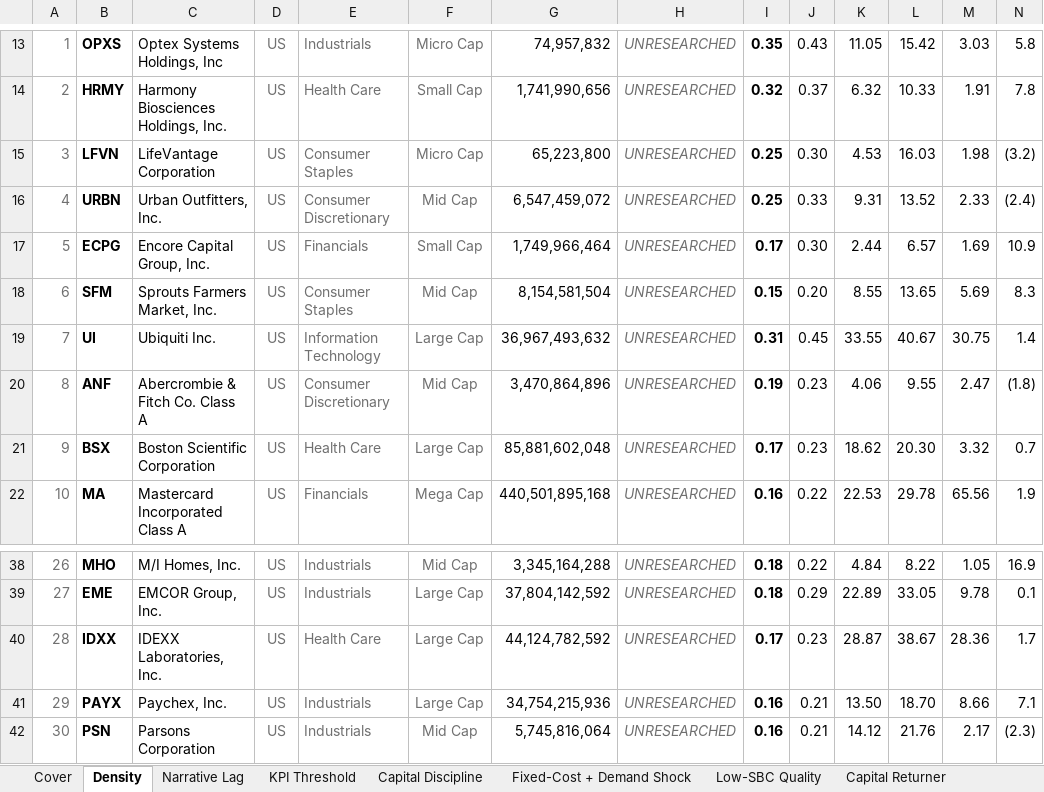
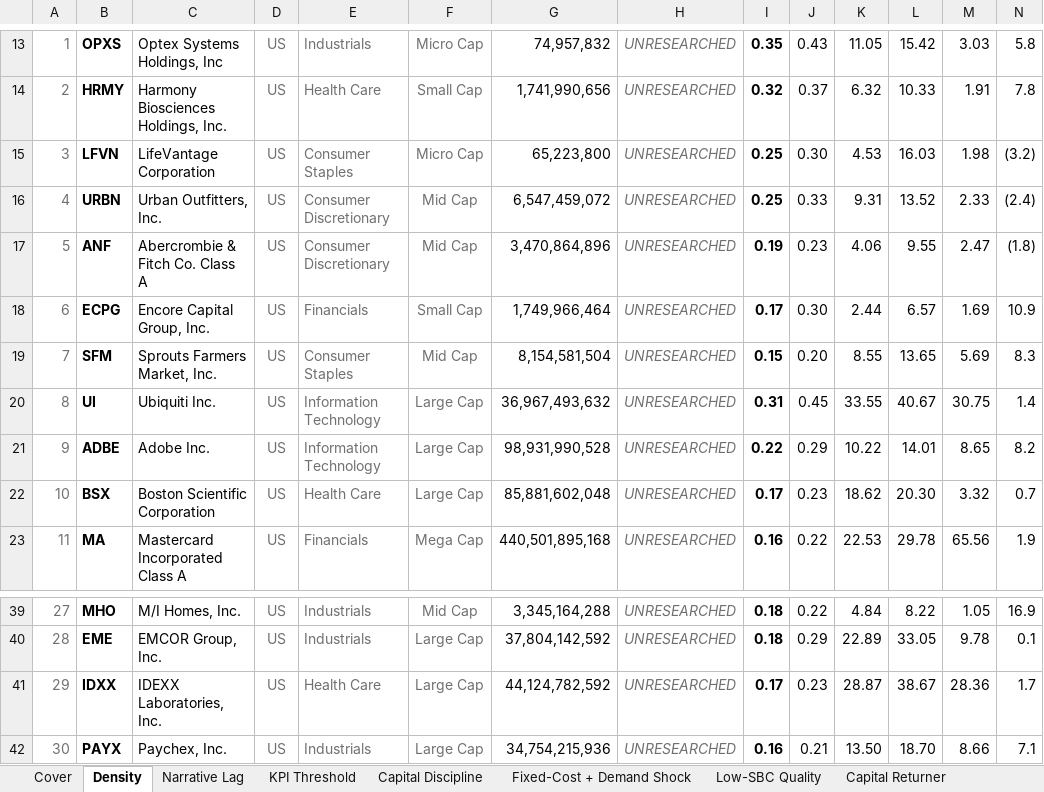
Before and after one commit to jupitersstring/cyclepapa, an Excel workbook: top_by_archetype_book.xlsx, sheet Density, drawn as a sheet; only a part is shown, gaps mark what is left out; values as stored, in another font and other column widths than the file's, no borders; removed rows and columns are numbered as before the commit, all else as after; rows hold the shown columns only; the diff names each change by its address in the sheet, - before the commit and + after, or states it on an @@ line.

```diff
--- a/top_by_archetype_book.xlsx (sheet Density)
+++ b/top_by_archetype_book.xlsx (sheet Density)
@@ row 20 moved to row 17: 5 @@
@@ column A renumbered between rows 18 and 42 @@
+row 21: 9 | ADBE | Adobe Inc. | US | Information Technology | Large Cap | 98,931,990,528 | UNRESEARCHED | 0.22 | 0.29 | 10.22 | 14.01 | 8.65 | 8.2
-row 42: 30 | PSN | Parsons Corporation | US | Industrials | Mid Cap | 5,745,816,064 | UNRESEARCHED | 0.16 | 0.21 | 14.12 | 21.76 | 2.17 | (2.3)
```
Also changed, not shown: sheet Cover, other sheet tabs, asymmetry_country_workbook.xlsx, asymmetry_harvard_workbook.xlsx, 17 other files.
